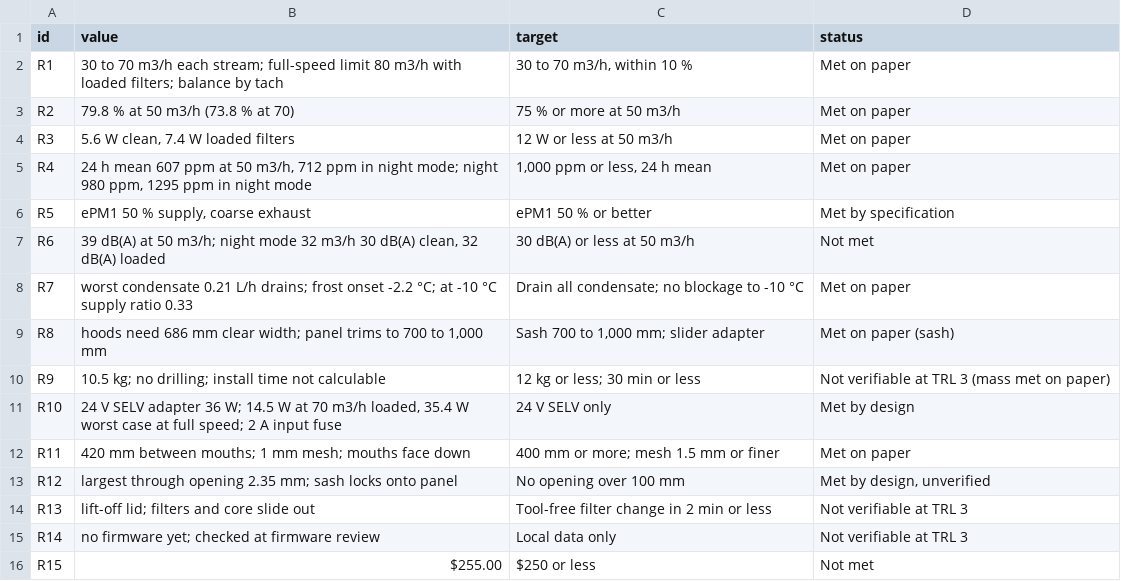
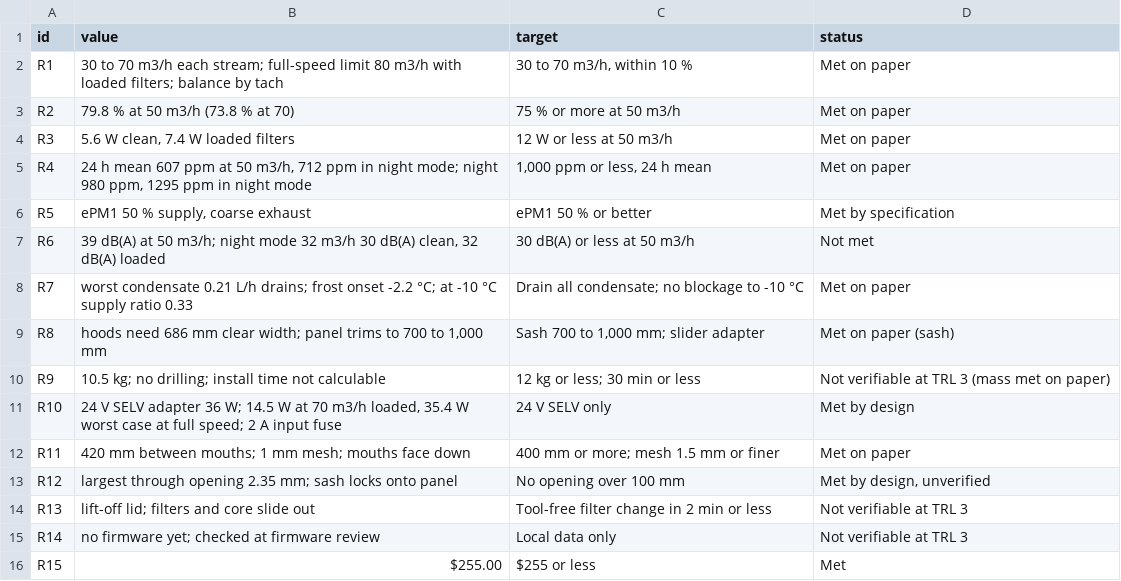
Before and after one commit to BoujeeEnjinia1701/breathebox, a CSV file: docs/04-calcs/results.csv, drawn as a sheet.

```diff
--- a/docs/04-calcs/results.csv
+++ b/docs/04-calcs/results.csv
@@ -15,2 +15,2 @@ R13,lift-off lid; filters and core slide out,Tool-free filter change in 2 min or
 R14,no firmware yet; checked at firmware review,Local data only,Not verifiable at TRL 3
-R15,$255.00,$250 or less,Not met
+R15,$255.00,$255 or less,Met
```
Also changed, not shown: 29 other files.
